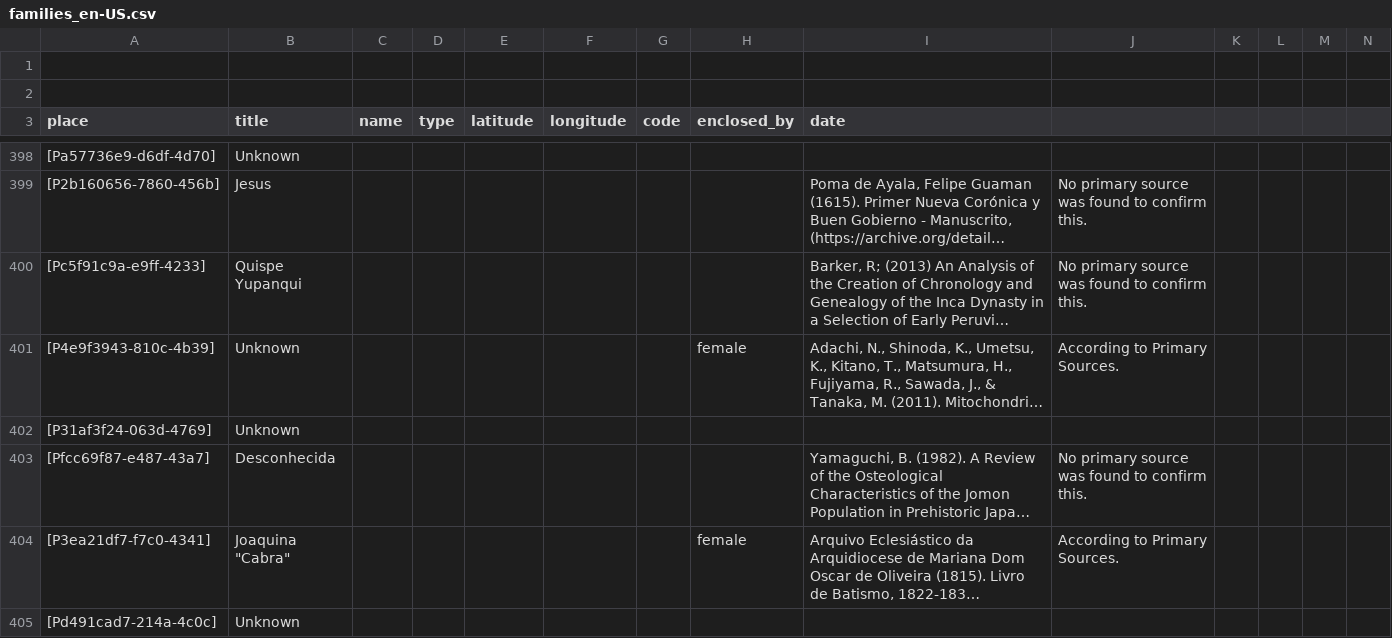
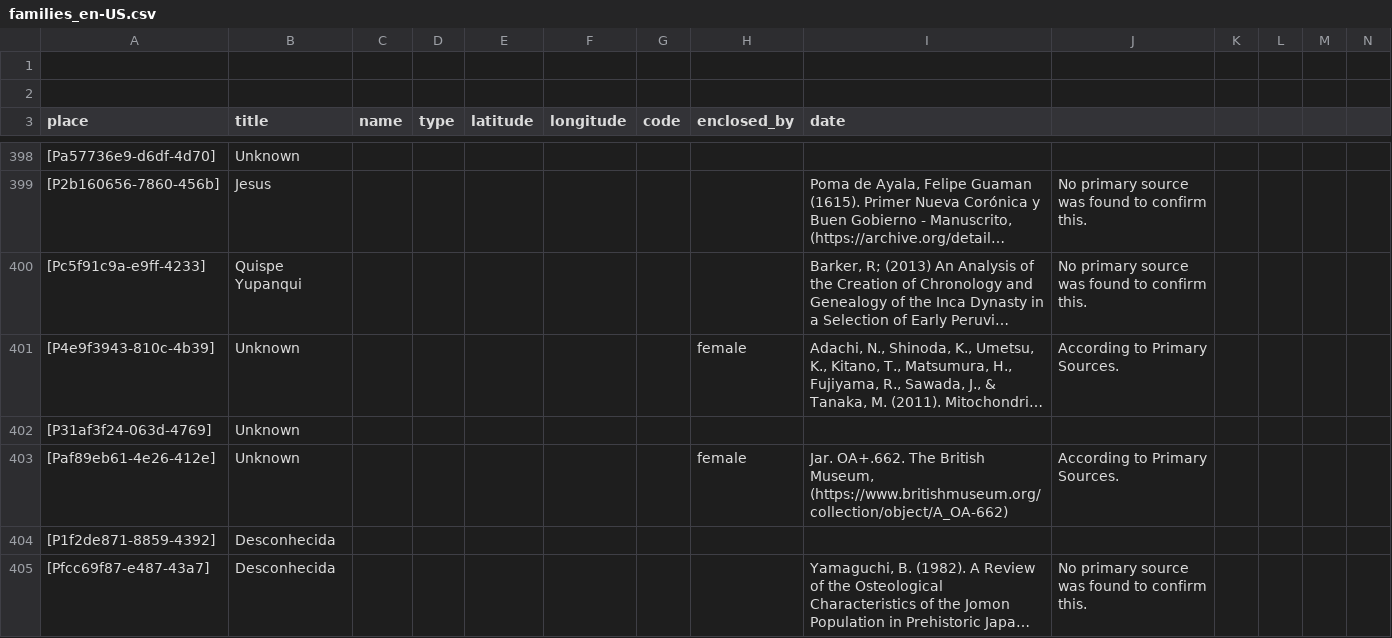
Before and after one commit to historytracers/historytracers, a CSV file: csv/families_en-US.csv, drawn as a sheet; only a part is shown, gaps mark what is left out; the shorter side is filled out with more unchanged rows; long unchanged cells end in …; rows hold the shown columns only; the diff covers the shown part only; the diff names each change by its address in the sheet, - before the commit and + after, or states it on an @@ line.

```diff
--- a/csv/families_en-US.csv
+++ b/csv/families_en-US.csv
+row 403: [Paf89eb61-4e26-412e] | Unknown |  |  |  |  |  | female | Jar. OA+.662. The British Museum, (https://www.britishmuseum.org/collection/object/A_OA-662) | According to Primary Sources.
+row 404: [P1f2de871-8859-4392] | Desconhecida
```
Also changed, not shown: 3 added rows elsewhere in this file, csv/2a5f1ee5-c15a-4ee5-a5d9-b5ef970d151b_en-US.csv, csv/2a5f1ee5-c15a-4ee5-a5d9-b5ef970d151b_es-ES.csv, 8 other files.
